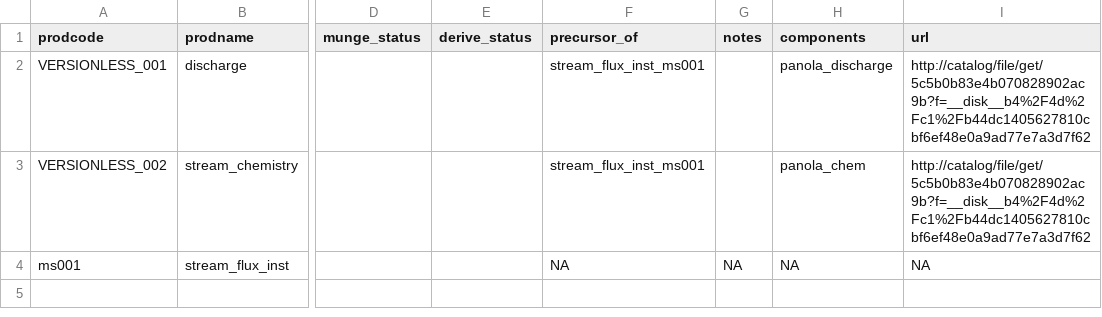
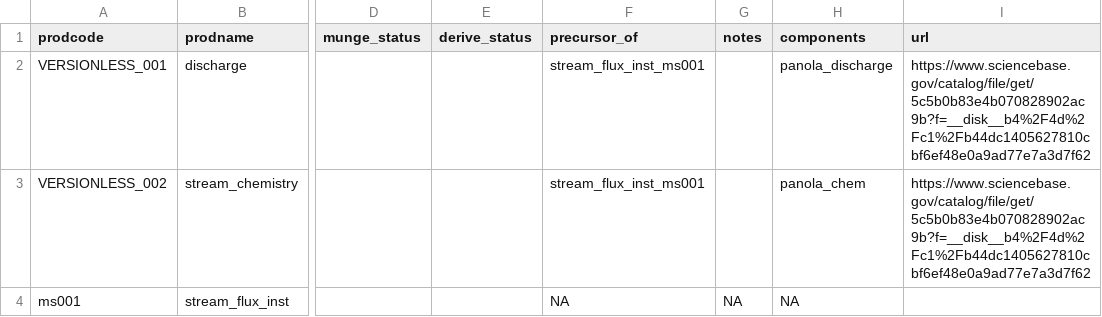
Before and after one commit to MacroSHEDS/data_processing, a CSV file: src/webb/panola/products.csv, drawn as a sheet; only a part is shown, gaps mark what is left out; the diff names each change by its address in the sheet, - before the commit and + after, or states it on an @@ line.

Commit message:
updae links in products.csv

```diff
--- a/src/webb/panola/products.csv
+++ b/src/webb/panola/products.csv
-I2:I3 (url): http://catalog/file/get/5c5b0b83e4b070828902ac9b?f=__disk__b4%2F4d%2Fc1%2Fb44dc1405627810cbf6ef48e0a9ad77e7a3d7f62
+I2:I3 (url): https://www.sciencebase.gov/catalog/file/get/5c5b0b83e4b070828902ac9b?f=__disk__b4%2F4d%2Fc1%2Fb44dc1405627810cbf6ef48e0a9ad77e7a3d7f62
-I4 (url): NA
+I4 (url): (empty)
```
